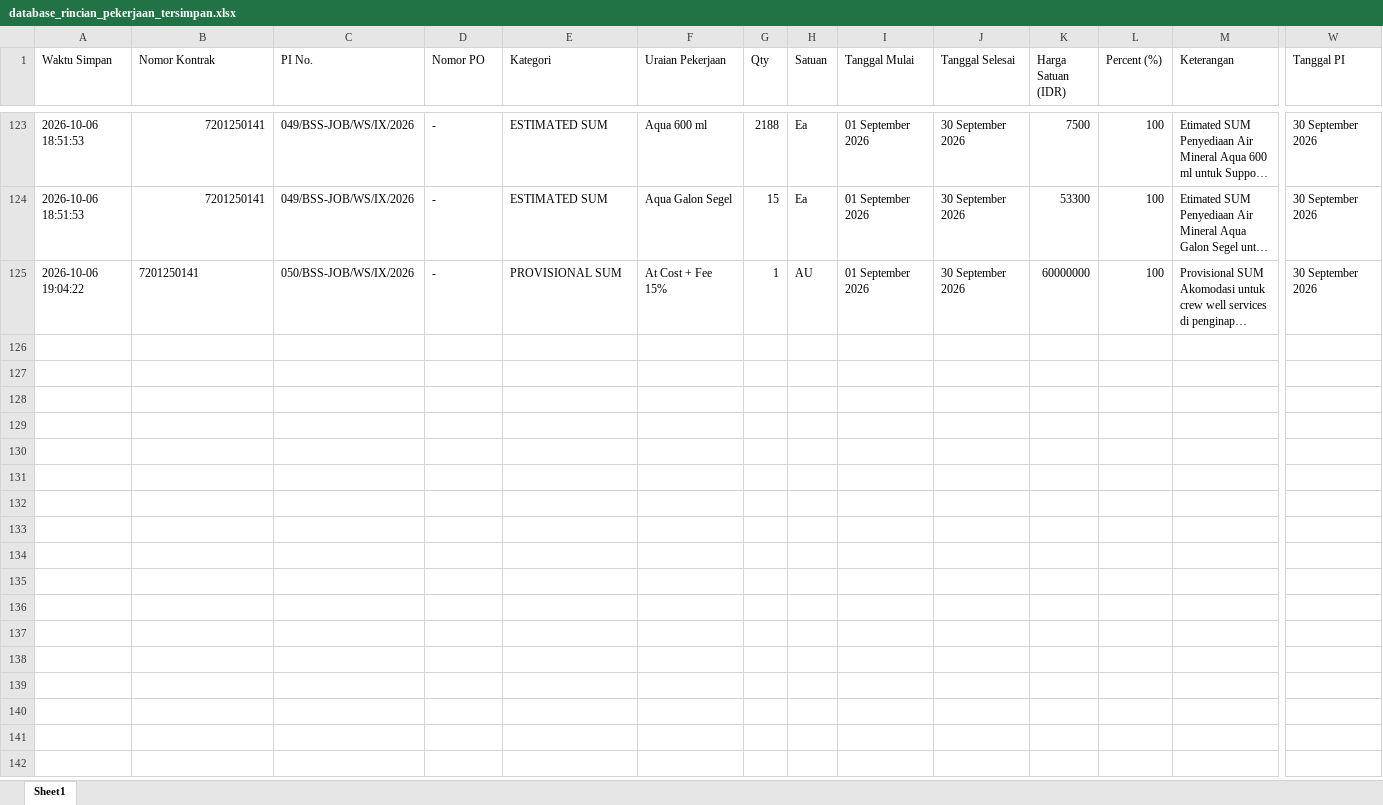
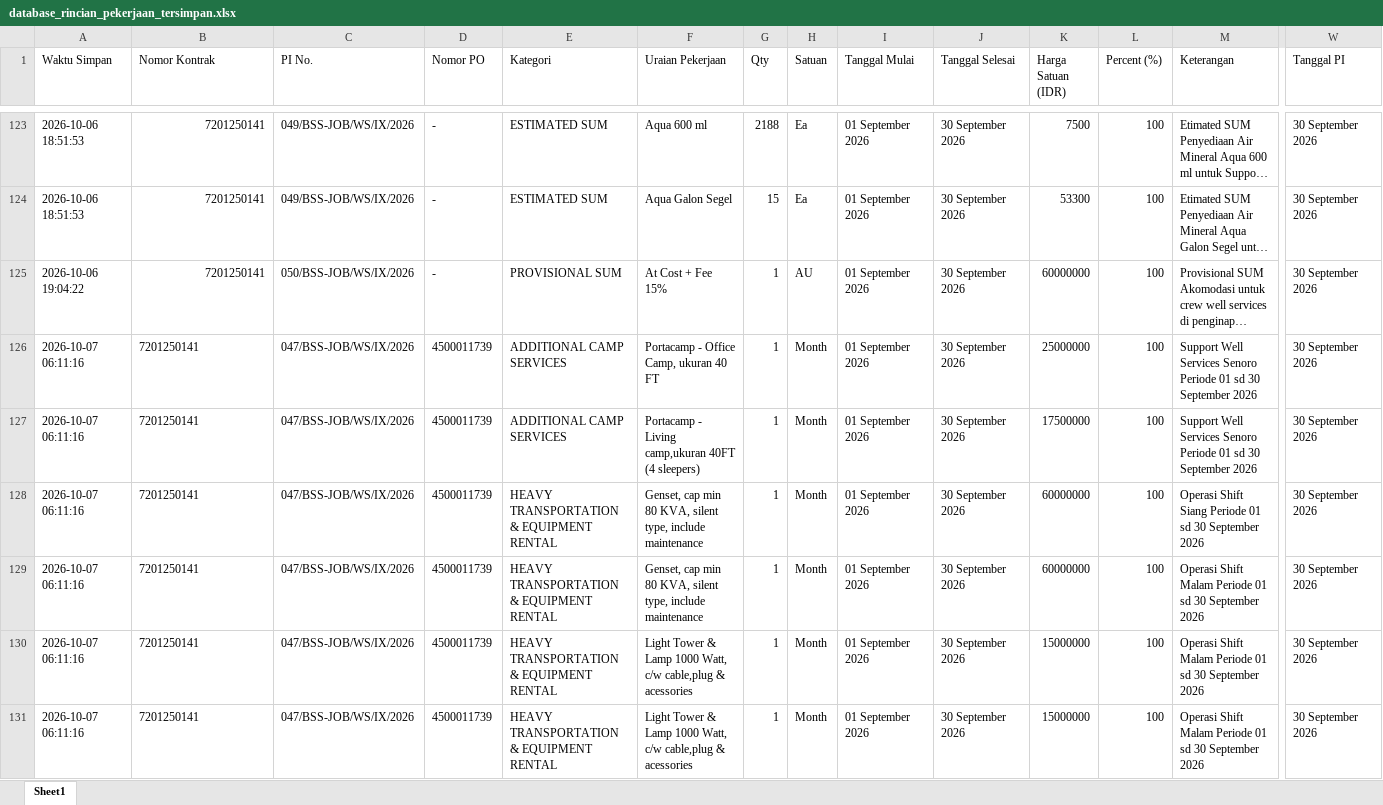
Before and after one commit to onesimussuriadi-coding/Dashboard-Proforma-Invoice-General-Services, an Excel workbook: database_penyimpanan_aman/database_rincian_pekerjaan_tersimpan.xlsx, sheet Sheet1, drawn as a sheet; only a part is shown, gaps mark what is left out; long unchanged cells end in …; values as stored, in another font and other column widths than the file's, no borders; rows hold the shown columns only; the diff names each change by its address in the sheet, - before the commit and + after, or states it on an @@ line.

```diff
--- a/database_penyimpanan_aman/database_rincian_pekerjaan_tersimpan.xlsx (sheet Sheet1)
+++ b/database_penyimpanan_aman/database_rincian_pekerjaan_tersimpan.xlsx (sheet Sheet1)
-B125 alignment: left
+B125 alignment: right
+row 126: 2026-10-07 06:11:16 | 7201250141 | 047/BSS-JOB/WS/IX/2026 | 4500011739 | ADDITIONAL CAMP SERVICES | Portacamp - Office Camp, ukuran 40 FT | 1 | Month | 01 September 2026 | 30 September 2026 | 25000000 | 100 | Support Well Services Senoro Periode 01 sd 30 September 2026 | 30 September 2026
+row 127: 2026-10-07 06:11:16 | 7201250141 | 047/BSS-JOB/WS/IX/2026 | 4500011739 | ADDITIONAL CAMP SERVICES | Portacamp - Living camp,ukuran 40FT (4 sleepers) | 1 | Month | 01 September 2026 | 30 September 2026 | 17500000 | 100 | Support Well Services Senoro Periode 01 sd 30 September 2026 | 30 September 2026
+row 128: 2026-10-07 06:11:16 | 7201250141 | 047/BSS-JOB/WS/IX/2026 | 4500011739 | HEAVY TRANSPORTATION & EQUIPMENT RENTAL | Genset, cap min 80 KVA, silent type, include maintenance | 1 | Month | 01 September 2026 | 30 September 2026 | 60000000 | 100 | Operasi Shift Siang Periode 01 sd 30 September 2026 | 30 September 2026
+row 129: 2026-10-07 06:11:16 | 7201250141 | 047/BSS-JOB/WS/IX/2026 | 4500011739 | HEAVY TRANSPORTATION & EQUIPMENT RENTAL | Genset, cap min 80 KVA, silent type, include maintenance | 1 | Month | 01 September 2026 | 30 September 2026 | 60000000 | 100 | Operasi Shift Malam Periode 01 sd 30 September 2026 | 30 September 2026
+row 130: 2026-10-07 06:11:16 | 7201250141 | 047/BSS-JOB/WS/IX/2026 | 4500011739 | HEAVY TRANSPORTATION & EQUIPMENT RENTAL | Light Tower & Lamp 1000 Watt, c/w cable,plug & acessories | 1 | Month | 01 September 2026 | 30 September 2026 | 15000000 | 100 | Operasi Shift Malam Periode 01 sd 30 September 2026 | 30 September 2026
+row 131: 2026-10-07 06:11:16 | 7201250141 | 047/BSS-JOB/WS/IX/2026 | 4500011739 | HEAVY TRANSPORTATION & EQUIPMENT RENTAL | Light Tower & Lamp 1000 Watt, c/w cable,plug & acessories | 1 | Month | 01 September 2026 | 30 September 2026 | 15000000 | 100 | Operasi Shift Malam Periode 01 sd 30 September 2026 | 30 September 2026
```
Also changed, not shown: database_penyimpanan_aman/database_basp_tersimpan.xlsx, database_penyimpanan_aman/database_opname_parameter.xlsx, 7 other files.
